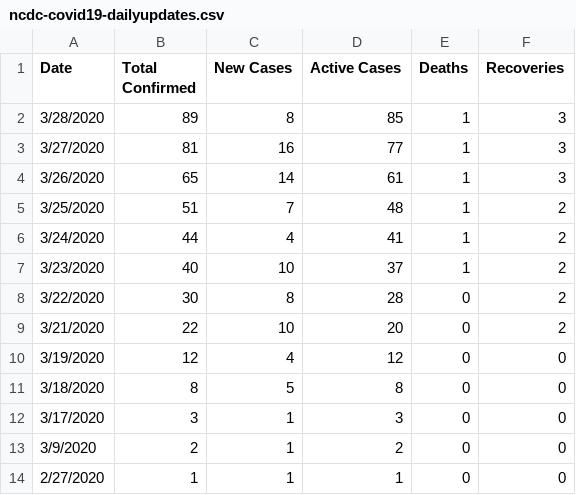
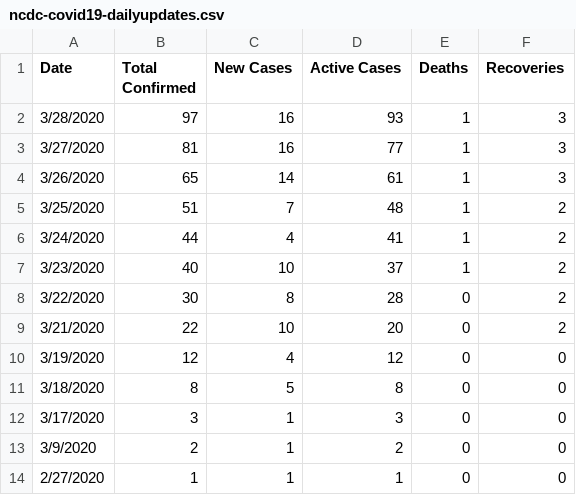
Before and after one commit to Kamparia/nigeria-covid19-data, a CSV file: data/csv/ncdc-covid19-dailyupdates.csv, drawn as a sheet.

Commit message:
Latest data update (28/3/20)

```diff
--- a/data/csv/ncdc-covid19-dailyupdates.csv
+++ b/data/csv/ncdc-covid19-dailyupdates.csv
@@ -1,3 +1,3 @@
 Date,Total Confirmed,New Cases,Active Cases,Deaths,Recoveries
-3/28/2020,89,8,85,1,3
+3/28/2020,97,16,93,1,3
 3/27/2020,81,16,77,1,3
```
Also changed, not shown: data/csv/ncdc-covid19-states.csv, 6 other files.
